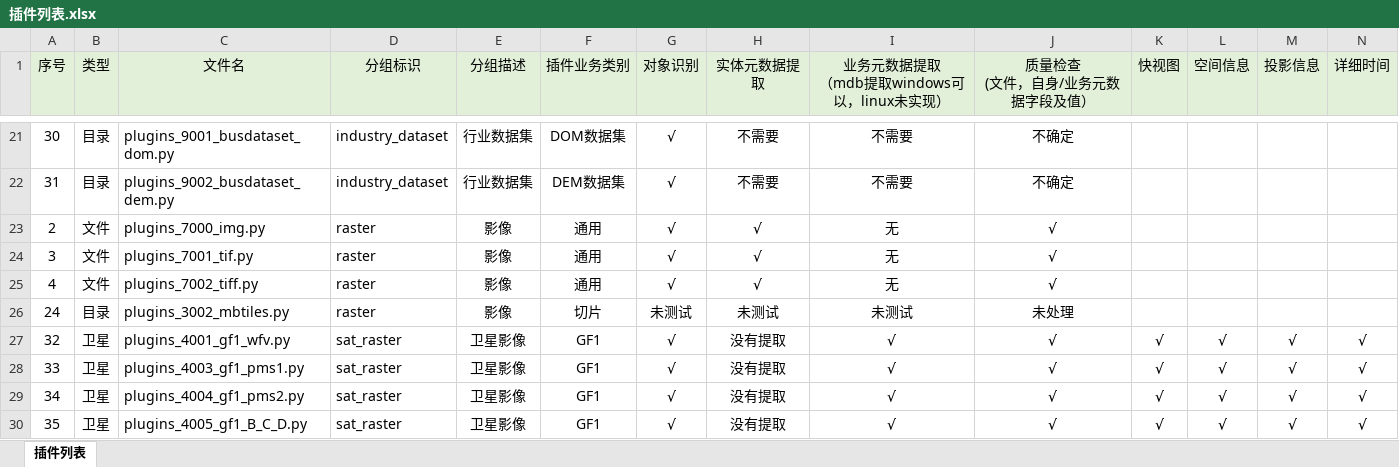
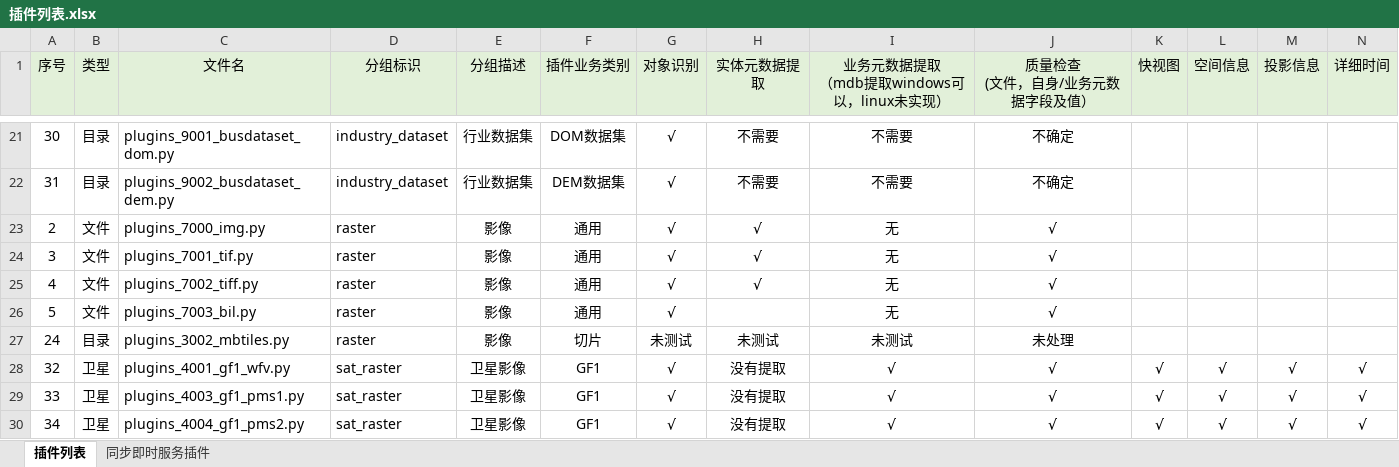
Before and after one commit to GISdeveloper2017/imetadata, an Excel workbook: docs/插件列表.xlsx, sheet 插件列表, drawn as a sheet; only a part is shown, gaps mark what is left out; the shorter side is filled out with more unchanged rows; values as stored, in another font and other column widths than the file's, no borders; rows hold the shown columns only; the diff covers the shown part only; the diff names each change by its address in the sheet, - before the commit and + after, or states it on an @@ line.

```diff
--- a/docs/插件列表.xlsx (sheet 插件列表)
+++ b/docs/插件列表.xlsx (sheet 插件列表)
+sheet tab: 同步即时服务插件
+row 26: 5 | 文件 | plugins_7003_bil.py | raster | 影像 | 通用 | √ |  | 无 | √
```
Also changed, not shown: 4 added rows and 38 edited cells elsewhere in this sheet, 1 other file.
